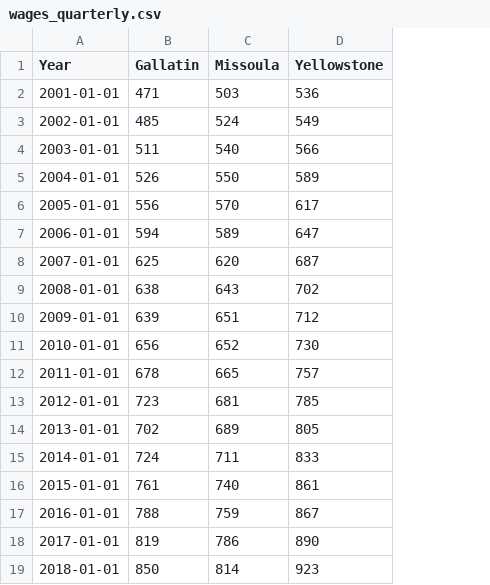
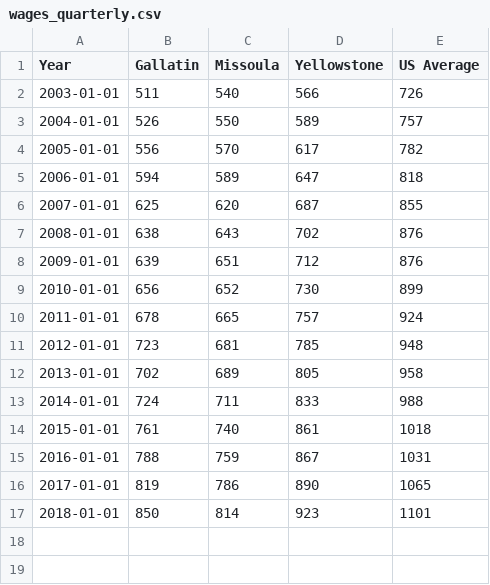
Before and after one commit to hannahjordanUM/Data_Vis_Repo, a CSV file: wages_quarterly.csv, drawn as a sheet; removed rows and columns are numbered as before the commit, all else as after; the diff names each change by its address in the sheet, - before the commit and + after, or states it on an @@ line.

Commit message:
ok

```diff
--- a/wages_quarterly.csv
+++ b/wages_quarterly.csv
+column E (US Average), rows 2-17: 726 | 757 | 782 | 818 | 855 | 876 | 876 | 899 | 924 | 948 | 958 | 988 | 1018 | 1031 | 1065 | 1101
-row 2: 2001-01-01 | 471 | 503 | 536
-row 3: 2002-01-01 | 485 | 524 | 549
```
